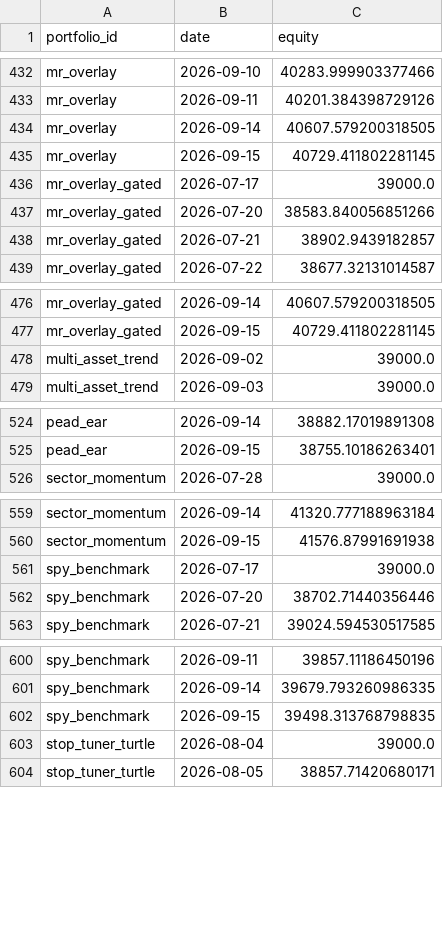
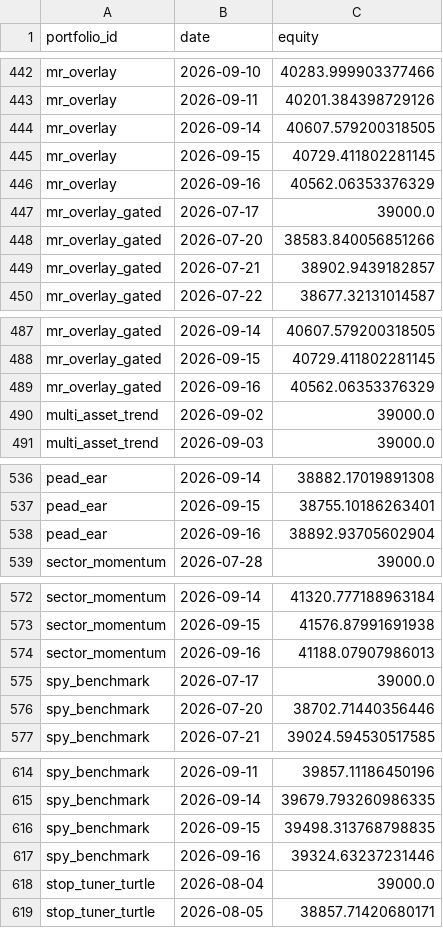
Before and after one commit to ong6/trading-engine, a CSV file: data/reports/league.csv, drawn as a sheet; only a part is shown, gaps mark what is left out; the diff covers the shown part only; the diff names each change by its address in the sheet, - before the commit and + after, or states it on an @@ line.

```diff
--- a/data/reports/league.csv
+++ b/data/reports/league.csv
+row 446: mr_overlay | 2026-09-16 | 40562.06353376329
+row 489: mr_overlay_gated | 2026-09-16 | 40562.06353376329
+row 538: pead_ear | 2026-09-16 | 38892.93705602904
+row 574: sector_momentum | 2026-09-16 | 41188.07907986013
+row 617: spy_benchmark | 2026-09-16 | 39324.63237231446
```
Also changed, not shown: 16 added rows elsewhere in this file, 7 other files.
